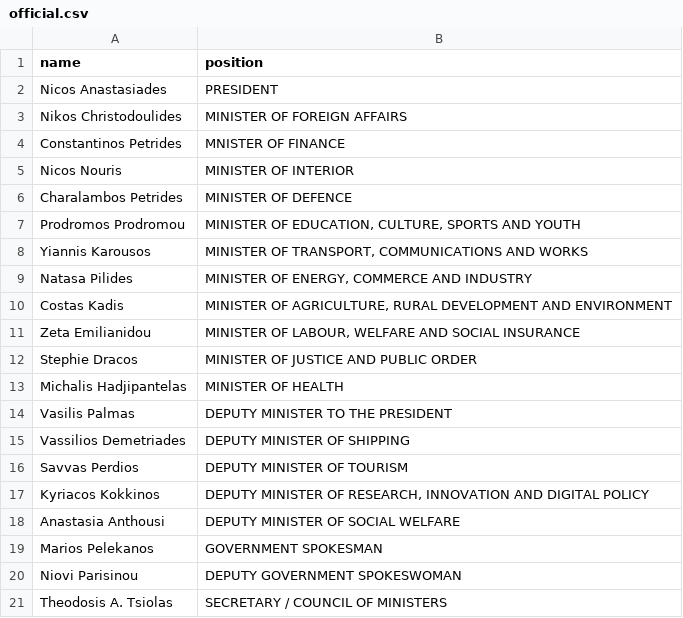
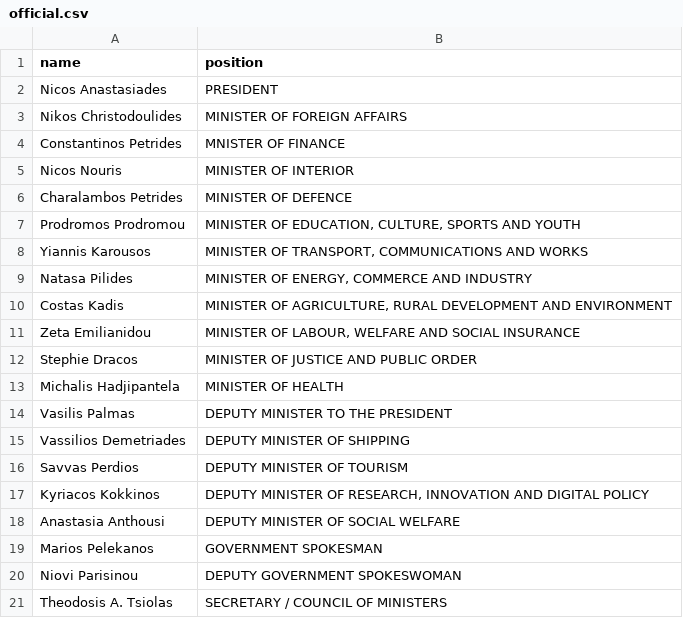
Before and after one commit to every-politician-scrapers/cyprus-cabinet, a CSV file: data/official.csv, drawn as a sheet.

```diff
--- a/data/official.csv
+++ b/data/official.csv
@@ -12,3 +12,3 @@ Zeta Emilianidou,"MINISTER OF LABOUR, WELFARE AND SOCIAL INSURANCE"
 Stephie Dracos,MINISTER OF JUSTICE AND PUBLIC ORDER
-Michalis Hadjipantelas,MINISTER OF HEALTH
+Michalis Hadjipantela,MINISTER OF HEALTH
 Vasilis Palmas,DEPUTY MINISTER TO THE PRESIDENT
```
Also changed, not shown: 1 other file.
